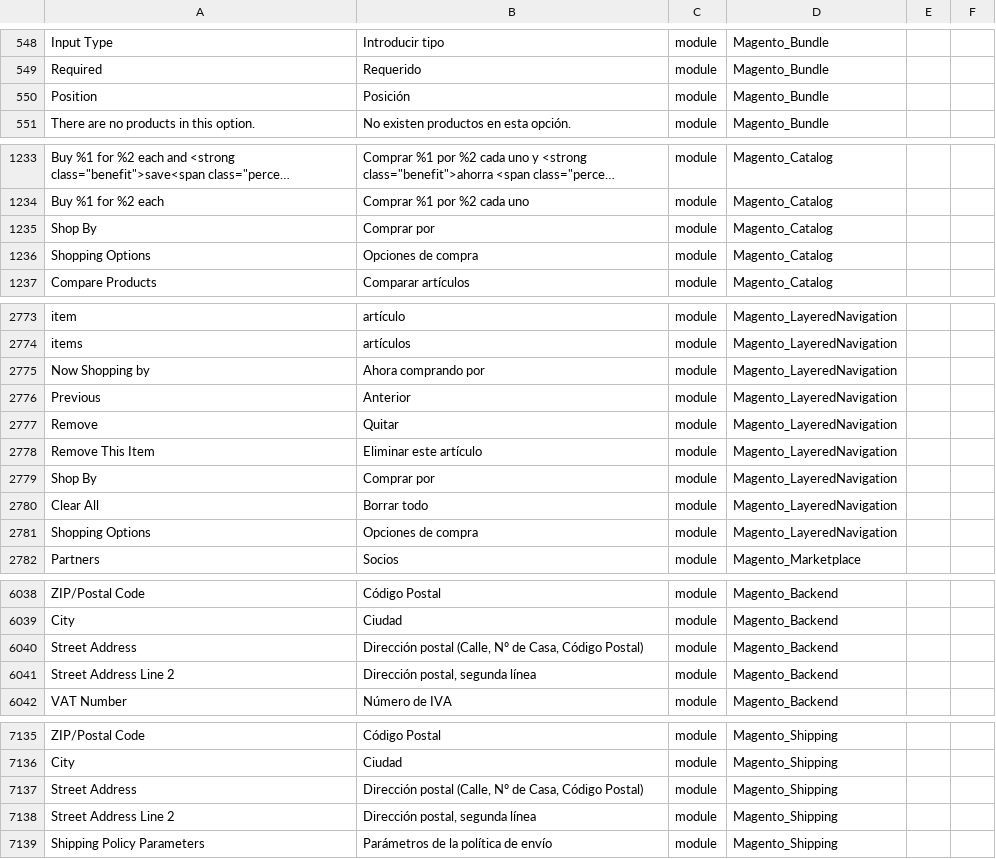
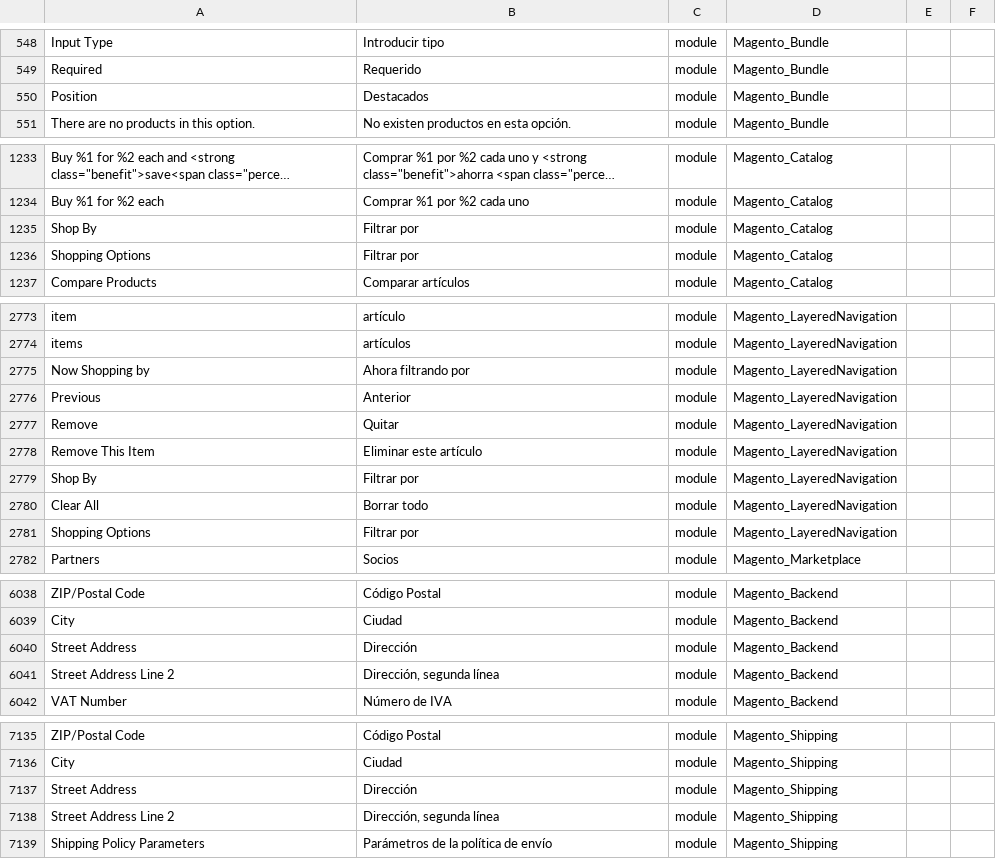
Before and after one commit to Magento2Translations/language_es_ar, a CSV file: es_AR.csv, drawn as a sheet; only a part is shown, gaps mark what is left out; long unchanged cells end in …; the diff covers the shown part only; the diff names each change by its address in the sheet, - before the commit and + after, or states it on an @@ line.

```diff
--- a/es_AR.csv
+++ b/es_AR.csv
-B550: Posición
+B550: Destacados
-B1235: Comprar por
+B1235: Filtrar por
-B1236: Opciones de compra
+B1236: Filtrar por
-B2775: Ahora comprando por
+B2775: Ahora filtrando por
-B2779: Comprar por
+B2779: Filtrar por
-B2781: Opciones de compra
+B2781: Filtrar por
-B6040: Dirección postal (Calle, Nº de Casa, Código Postal)
+B6040: Dirección
-B6041: Dirección postal, segunda línea
+B6041: Dirección, segunda línea
-B7137: Dirección postal (Calle, Nº de Casa, Código Postal)
+B7137: Dirección
-B7138: Dirección postal, segunda línea
+B7138: Dirección, segunda línea
```
Also changed, not shown: 12 edited cells elsewhere in this file, 1 other file.
